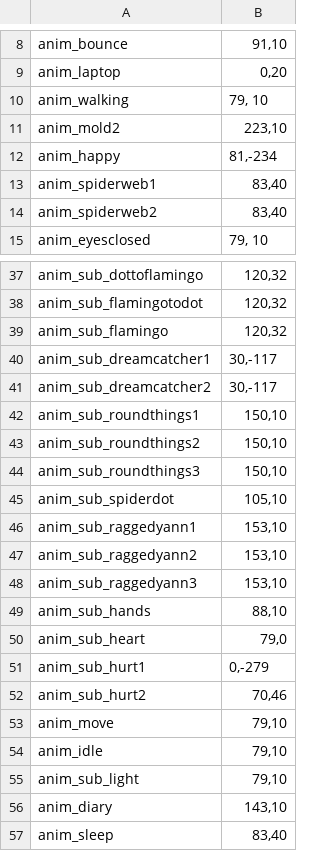
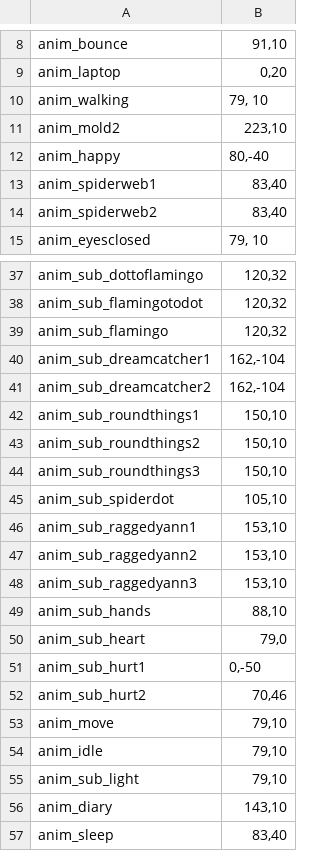
Before and after one commit to MungchiTheBlackThing/The-Black-Thing, a CSV file: Assets/Resources/CSV/AnimBubble.csv, drawn as a sheet; only a part is shown, gaps mark what is left out.

```diff
--- a/Assets/Resources/CSV/AnimBubble.csv
+++ b/Assets/Resources/CSV/AnimBubble.csv
@@ -11,3 +11,3 @@ anim_walking,"79, 10"
 anim_mold2,"223,10"
-anim_happy,"81,-234"
+anim_happy,"80,-40"
 anim_spiderweb1,"83,40"
@@ -39,4 +39,4 @@ anim_sub_flamingotodot,"120,32"
 anim_sub_flamingo,"120,32"
-anim_sub_dreamcatcher1,"30,-117"
-anim_sub_dreamcatcher2,"30,-117"
+anim_sub_dreamcatcher1,"162,-104"
+anim_sub_dreamcatcher2,"162,-104"
 anim_sub_roundthings1,"150,10"
@@ -50,3 +50,3 @@ anim_sub_hands,"88,10"
 anim_sub_heart,"79,0"
-anim_sub_hurt1,"0,-279"
+anim_sub_hurt1,"0,-50"
 anim_sub_hurt2,"70,46"
```
Also changed, not shown: Assets/Resources/CSV/ScriptList.csv, Assets/Resources/CSV/main_script/main_ch5.csv, 31 other files.
